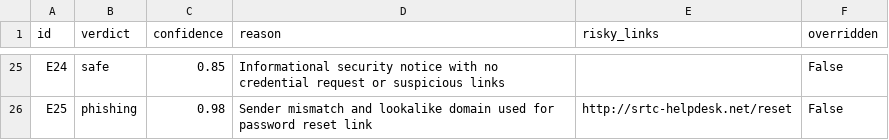
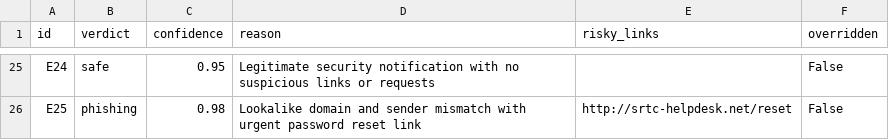
Before and after one commit to btokne-auth/phishdhawan-phd1, a CSV file: results.csv, drawn as a sheet; only a part is shown, gaps mark what is left out; the diff covers the shown part only; the diff names each change by its address in the sheet, - before the commit and + after, or states it on an @@ line.

```diff
--- a/results.csv
+++ b/results.csv
-C25 (confidence): 0.85
+C25 (confidence): 0.95
-D25 (reason): Informational security notice with no credential request or suspicious links
+D25 (reason): Legitimate security notification with no suspicious links or requests
-D26 (reason): Sender mismatch and lookalike domain used for password reset…
+D26 (reason): Lookalike domain and sender mismatch with urgent password reset…
```
Also changed, not shown: 33 edited cells elsewhere in this file, results_hard.csv, results_today.csv.
